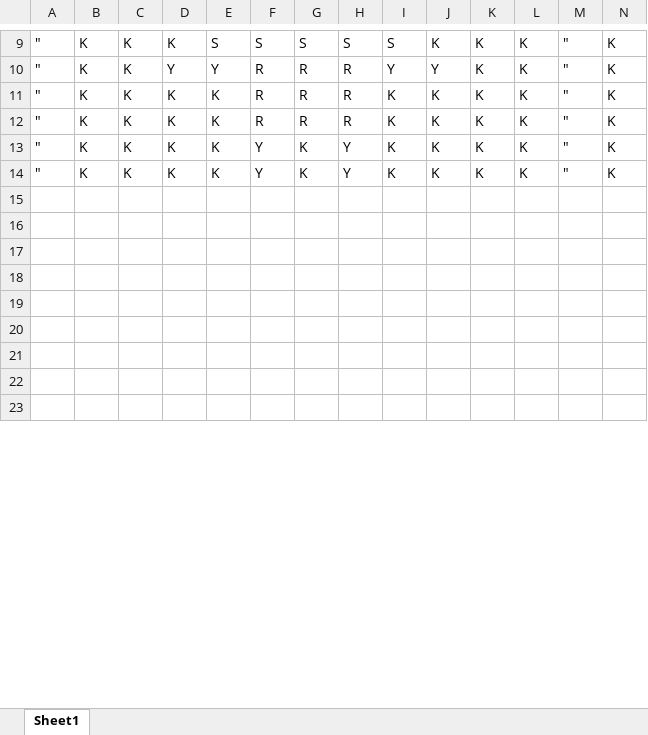
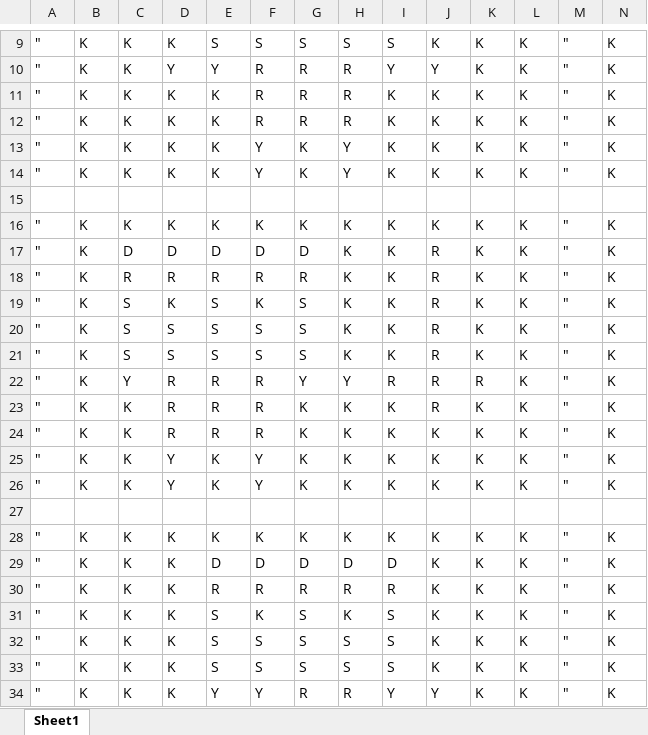
Before and after one commit to karnwatcharasupat/ECE2035-Project-2, an Excel workbook: Sprites.xlsx, sheet Sheet1, drawn as a sheet; only a part is shown, gaps mark what is left out; values as stored, in another font and other column widths than the file's, no cell formats; conditional formats not drawn; addresses are those after the commit; rows hold the shown columns only; the diff covers the shown part only; the diff names each change by its address in the sheet, - before the commit and + after, or states it on an @@ line.

```diff
--- a/Sprites.xlsx (sheet Sheet1)
+++ b/Sprites.xlsx (sheet Sheet1)
+row 16: " | K | K | K | K | K | K | K | K | K | K | K | " | K
+row 17: " | K | D | D | D | D | D | K | K | R | K | K | " | K
+row 18: " | K | R | R | R | R | R | K | K | R | K | K | " | K
+row 19: " | K | S | K | S | K | S | K | K | R | K | K | " | K
+row 20: " | K | S | S | S | S | S | K | K | R | K | K | " | K
+row 21: " | K | S | S | S | S | S | K | K | R | K | K | " | K
+row 22: " | K | Y | R | R | R | Y | Y | R | R | R | K | " | K
+row 23: " | K | K | R | R | R | K | K | K | R | K | K | " | K
+row 24: " | K | K | R | R | R | K | K | K | K | K | K | " | K
+row 25: " | K | K | Y | K | Y | K | K | K | K | K | K | " | K
+row 26: " | K | K | Y | K | Y | K | K | K | K | K | K | " | K
-row 28: (empty)
+row 28: " | K | K | K | K | K | K | K | K | K | K | K | " | K
-row 29: (empty)
+row 29: " | K | K | K | D | D | D | D | D | K | K | K | " | K
-row 30: (empty)
+row 30: " | K | K | K | R | R | R | R | R | K | K | K | " | K
-row 31: (empty)
+row 31: " | K | K | K | S | K | S | K | S | K | K | K | " | K
-row 32: (empty)
+row 32: " | K | K | K | S | S | S | S | S | K | K | K | " | K
-row 33: (empty)
+row 33: " | K | K | K | S | S | S | S | S | K | K | K | " | K
-row 34: (empty)
+row 34: " | K | K | K | Y | Y | R | R | Y | Y | K | K | " | K
```
Also changed, not shown: 13 removed rows and 100 edited cells elsewhere in this sheet, cell formats, 7 other files.
